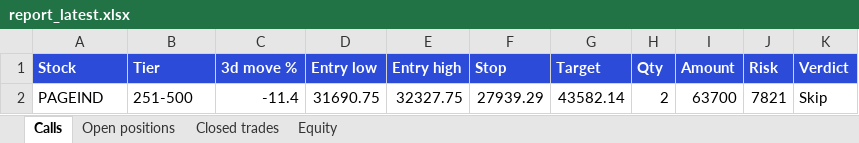
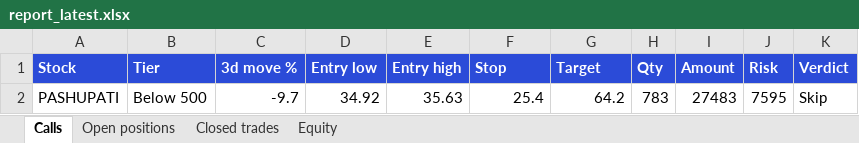
Before and after one commit to divymundra1011/swingbot, an Excel workbook: docs/report_latest.xlsx, sheet Calls, drawn as a sheet; values as stored, in another font and other column widths than the file's, no borders; removed rows and columns are numbered as before the commit, all else as after; the diff names each change by its address in the sheet, - before the commit and + after, or states it on an @@ line.

```diff
--- a/docs/report_latest.xlsx (sheet Calls)
+++ b/docs/report_latest.xlsx (sheet Calls)
-row 2: PAGEIND | 251-500 | -11.4 | 31690.75 | 32327.75 | 27939.29 | 43582.14 | 2 | 63700 | 7821 | Skip
+row 2: PASHUPATI | Below 500 | -9.7 | 34.92 | 35.63 | 25.4 | 64.2 | 783 | 27483 | 7595 | Skip
```
Also changed, not shown: sheet Open positions, sheet Equity, 2 other files.
